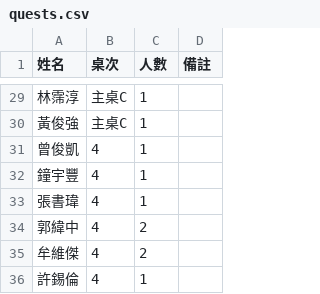
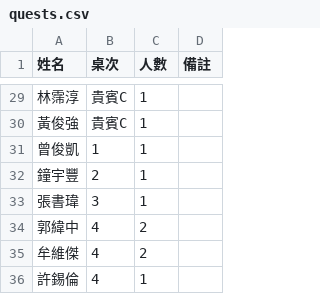
Before and after one commit to SoberBlues/SoberBlues.github.merry02, a CSV file: quests.csv, drawn as a sheet; only a part is shown, gaps mark what is left out; the diff covers the shown part only.

```diff
--- a/quests.csv
+++ b/quests.csv
@@ -29,6 +29,6 @@
-林霈淳,主桌C,1,
-黃俊強,主桌C,1,
-曾俊凱,4,1,
-鐘宇豐,4,1,
-張書瑋,4,1,
+林霈淳,貴賓C,1,
+黃俊強,貴賓C,1,
+曾俊凱,1,1,
+鐘宇豐,2,1,
+張書瑋,3,1,
 郭緯中,4,2,
```
Also changed, not shown: 26 edited cells elsewhere in this file.
